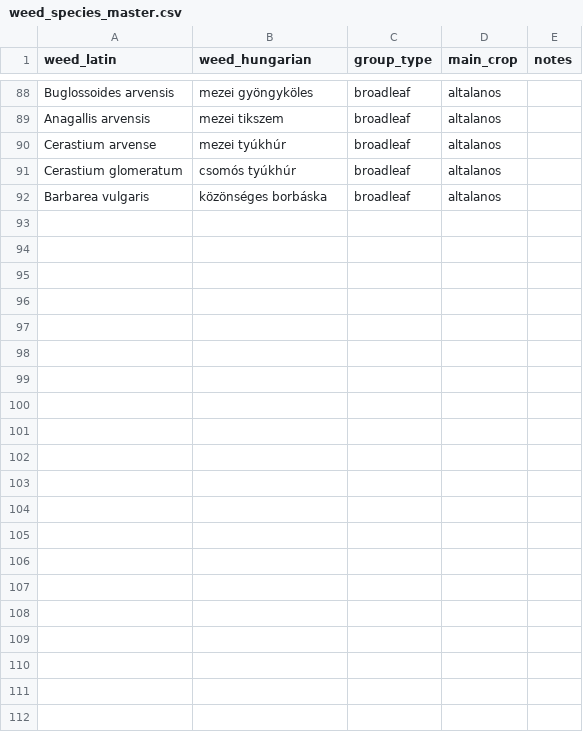
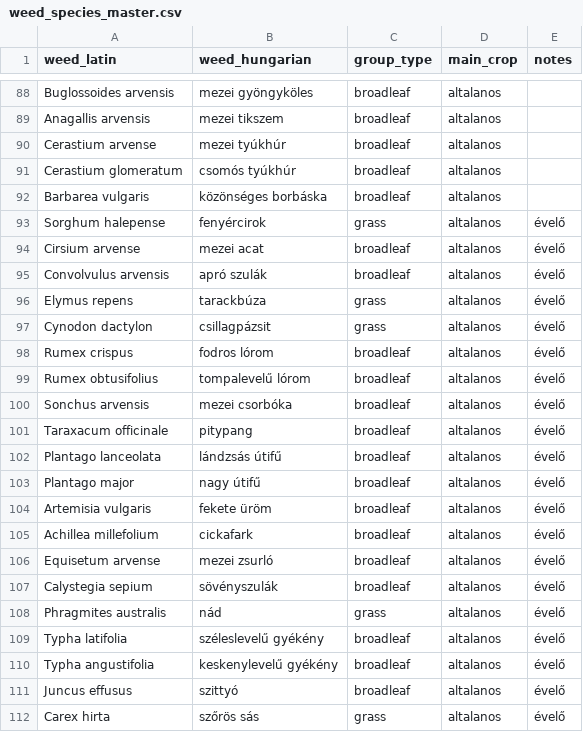
Before and after one commit to salacs1-wq/plant-diagnosis, a CSV file: weed_species_master.csv, drawn as a sheet; only a part is shown, gaps mark what is left out.

Commit message:
add perennial weed block

```diff
--- a/weed_species_master.csv
+++ b/weed_species_master.csv
@@ -92 +92,21 @@ Cerastium glomeratum,csomós tyúkhúr,broadleaf,altalanos,
 Barbarea vulgaris,közönséges borbáska,broadleaf,altalanos,
+Sorghum halepense,fenyércirok,grass,altalanos,évelő
+Cirsium arvense,mezei acat,broadleaf,altalanos,évelő
+Convolvulus arvensis,apró szulák,broadleaf,altalanos,évelő
+Elymus repens,tarackbúza,grass,altalanos,évelő
+Cynodon dactylon,csillagpázsit,grass,altalanos,évelő
+Rumex crispus,fodros lórom,broadleaf,altalanos,évelő
+Rumex obtusifolius,tompalevelű lórom,broadleaf,altalanos,évelő
+Sonchus arvensis,mezei csorbóka,broadleaf,altalanos,évelő
+Taraxacum officinale,pitypang,broadleaf,altalanos,évelő
+Plantago lanceolata,lándzsás útifű,broadleaf,altalanos,évelő
+Plantago major,nagy útifű,broadleaf,altalanos,évelő
+Artemisia vulgaris,fekete üröm,broadleaf,altalanos,évelő
+Achillea millefolium,cickafark,broadleaf,altalanos,évelő
+Equisetum arvense,mezei zsurló,broadleaf,altalanos,évelő
+Calystegia sepium,sövényszulák,broadleaf,altalanos,évelő
+Phragmites australis,nád,grass,altalanos,évelő
+Typha latifolia,széleslevelű gyékény,broadleaf,altalanos,évelő
+Typha angustifolia,keskenylevelű gyékény,broadleaf,altalanos,évelő
+Juncus effusus,szittyó,broadleaf,altalanos,évelő
+Carex hirta,szőrös sás,grass,altalanos,évelő
```
